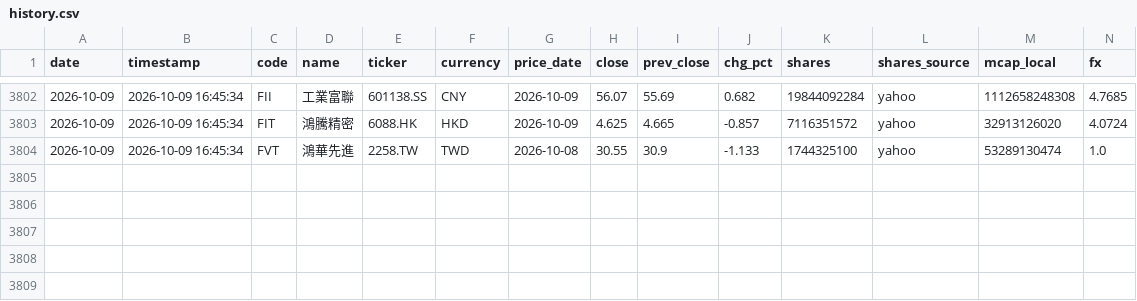
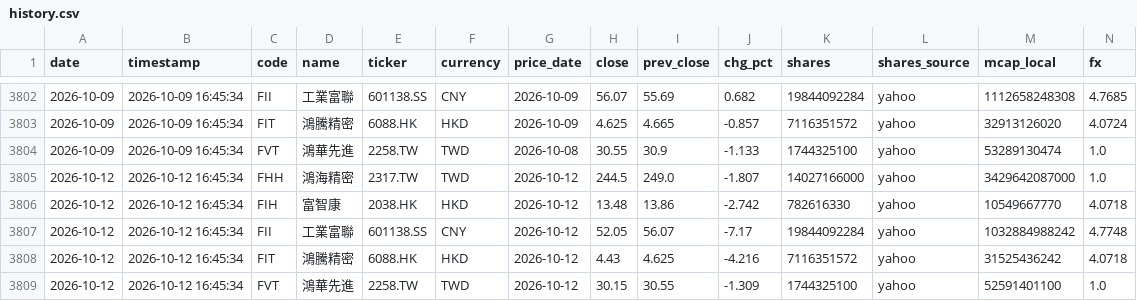
Before and after one commit to ctwu2012-Timwu/group-marketcap, a CSV file: data/history.csv, drawn as a sheet; only a part is shown, gaps mark what is left out; rows hold the shown columns only; the diff names each change by its address in the sheet, - before the commit and + after, or states it on an @@ line.

```diff
--- a/data/history.csv
+++ b/data/history.csv
+row 3805: 2026-10-12 | 2026-10-12 16:45:34 | FHH | 鴻海精密 | 2317.TW | TWD | 2026-10-12 | 244.5 | 249.0 | -1.807 | 14027166000 | yahoo | 3429642087000 | 1.0
+row 3806: 2026-10-12 | 2026-10-12 16:45:34 | FIH | 富智康 | 2038.HK | HKD | 2026-10-12 | 13.48 | 13.86 | -2.742 | 782616330 | yahoo | 10549667770 | 4.0718
+row 3807: 2026-10-12 | 2026-10-12 16:45:34 | FII | 工業富聯 | 601138.SS | CNY | 2026-10-12 | 52.05 | 56.07 | -7.17 | 19844092284 | yahoo | 1032884988242 | 4.7748
+row 3808: 2026-10-12 | 2026-10-12 16:45:34 | FIT | 鴻騰精密 | 6088.HK | HKD | 2026-10-12 | 4.43 | 4.625 | -4.216 | 7116351572 | yahoo | 31525436242 | 4.0718
+row 3809: 2026-10-12 | 2026-10-12 16:45:34 | FVT | 鴻華先進 | 2258.TW | TWD | 2026-10-12 | 30.15 | 30.55 | -1.309 | 1744325100 | yahoo | 52591401100 | 1.0
```
Also changed, not shown: 3 other files.
